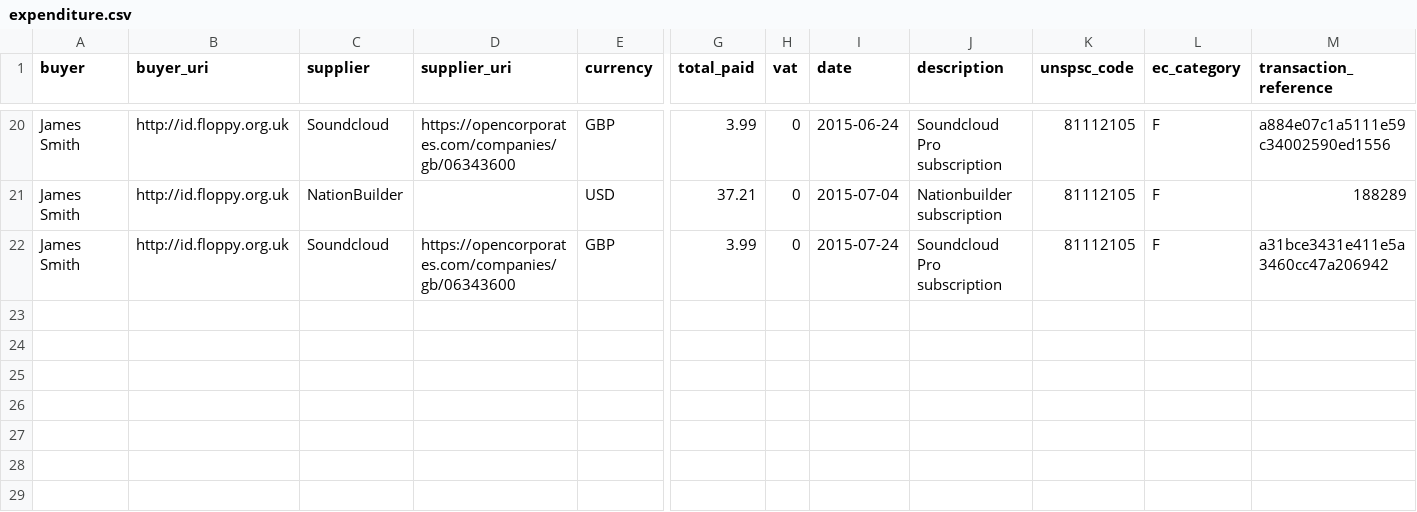
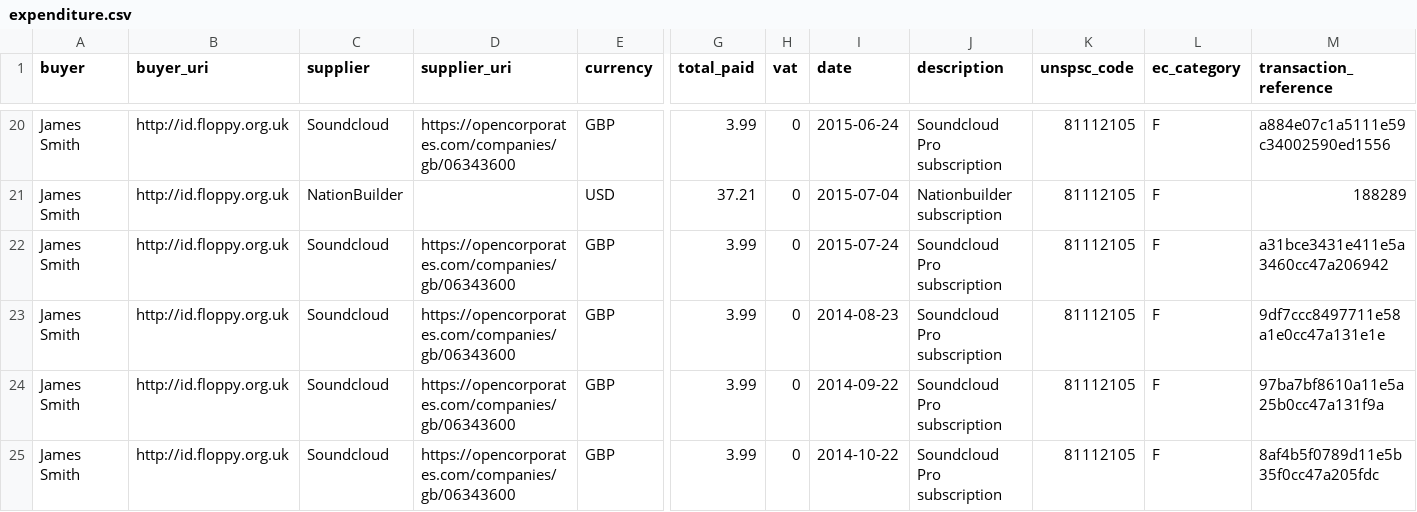
Before and after one commit to SomethingNewUK/finances, a CSV file: national/expenditure.csv, drawn as a sheet; only a part is shown, gaps mark what is left out; rows hold the shown columns only; the diff names each change by its address in the sheet, - before the commit and + after, or states it on an @@ line.

Commit message:
Add soundcloud spending

```diff
--- a/national/expenditure.csv
+++ b/national/expenditure.csv
+row 23: James Smith | http://id.floppy.org.uk | Soundcloud | https://opencorporates.com/companies/gb/06343600 | GBP | 3.99 | 0 | 2014-08-23 | Soundcloud Pro subscription | 81112105 | F | 9df7ccc8497711e58a1e0cc47a131e1e
+row 24: James Smith | http://id.floppy.org.uk | Soundcloud | https://opencorporates.com/companies/gb/06343600 | GBP | 3.99 | 0 | 2014-09-22 | Soundcloud Pro subscription | 81112105 | F | 97ba7bf8610a11e5a25b0cc47a131f9a
+row 25: James Smith | http://id.floppy.org.uk | Soundcloud | https://opencorporates.com/companies/gb/06343600 | GBP | 3.99 | 0 | 2014-10-22 | Soundcloud Pro subscription | 81112105 | F | 8af4b5f0789d11e5b35f0cc47a205fdc
```
